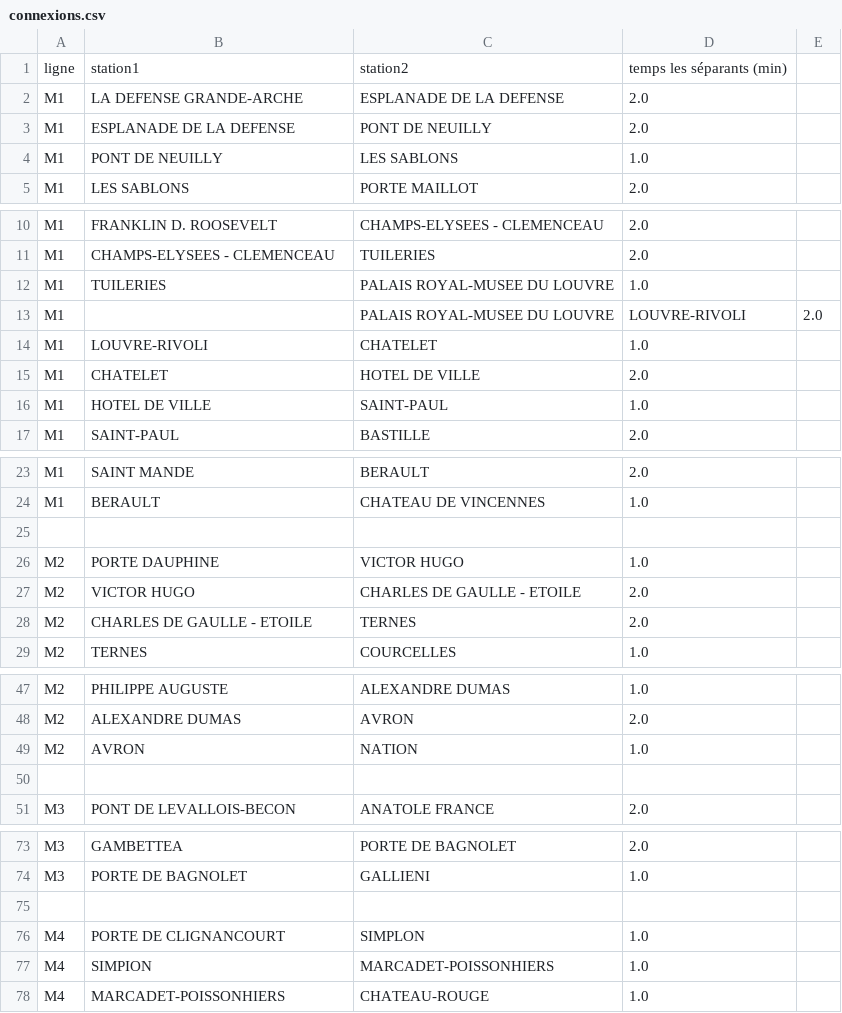
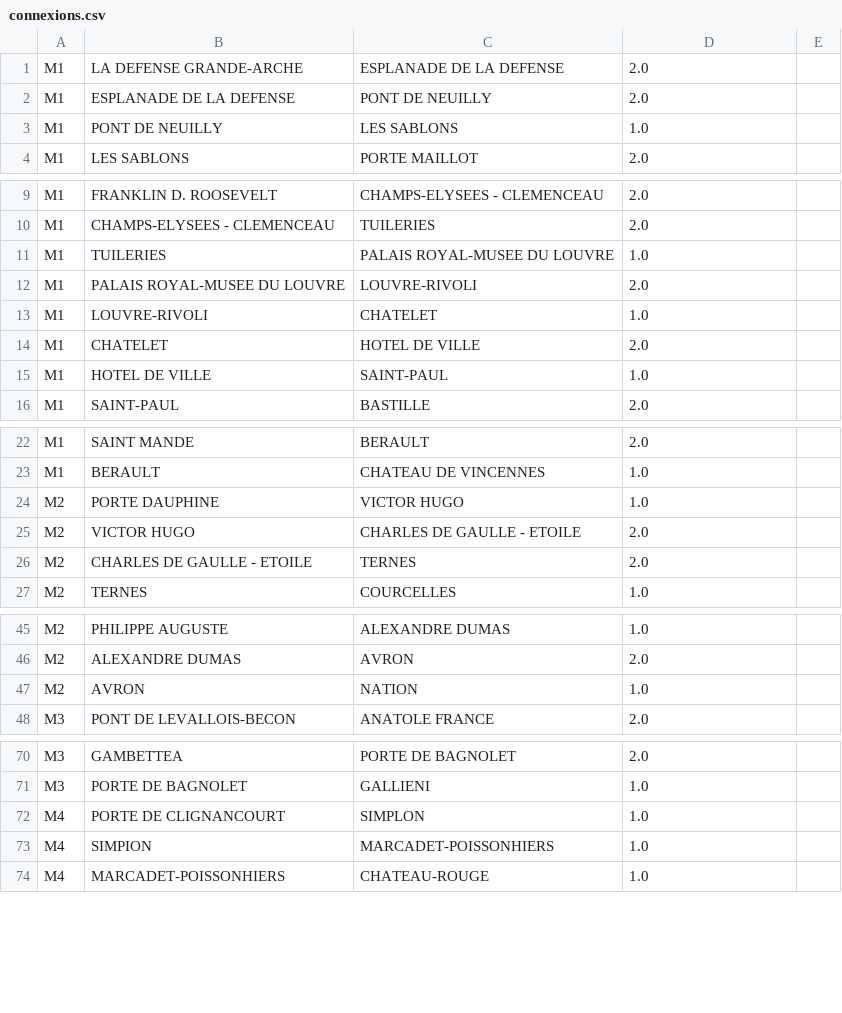
Before and after one commit to catherine-yong/Metro, a CSV file: connexions.csv, drawn as a sheet; only a part is shown, gaps mark what is left out; the diff covers the shown part only.

Commit message:
Add files via upload

```diff
--- a/connexions.csv
+++ b/connexions.csv
@@ -1,2 +1 @@
-ligne; station1; station2; temps les séparants (min)
 M1;LA DEFENSE GRANDE-ARCHE;ESPLANADE DE LA DEFENSE;2.0
@@ -12,3 +11,3 @@ M1;CHAMPS-ELYSEES - CLEMENCEAU;TUILERIES;2.0
 M1;TUILERIES;PALAIS ROYAL-MUSEE DU LOUVRE;1.0
-M1;;PALAIS ROYAL-MUSEE DU LOUVRE;LOUVRE-RIVOLI;2.0
+M1;PALAIS ROYAL-MUSEE DU LOUVRE;LOUVRE-RIVOLI;2.0
 M1;LOUVRE-RIVOLI;CHATELET;1.0
@@ -24,3 +23,2 @@ M1;SAINT MANDE;BERAULT;2.0
 M1;BERAULT;CHATEAU DE VINCENNES;1.0
-
 M2;PORTE DAUPHINE;VICTOR HUGO;1.0
@@ -49,3 +47,2 @@ M2;ALEXANDRE DUMAS;AVRON;2.0
 M2;AVRON;NATION;1.0
-
 M3;PONT DE LEVALLOIS-BECON;ANATOLE FRANCE;2.0
@@ -74,3 +71,2 @@ M3;GAMBETTEA;PORTE DE BAGNOLET;2.0
 M3;PORTE DE BAGNOLET;GALLIENI;1.0
-
 M4;PORTE DE CLIGNANCOURT;SIMPLON;1.0
```
Also changed, not shown: 1 removed row elsewhere in this file.
